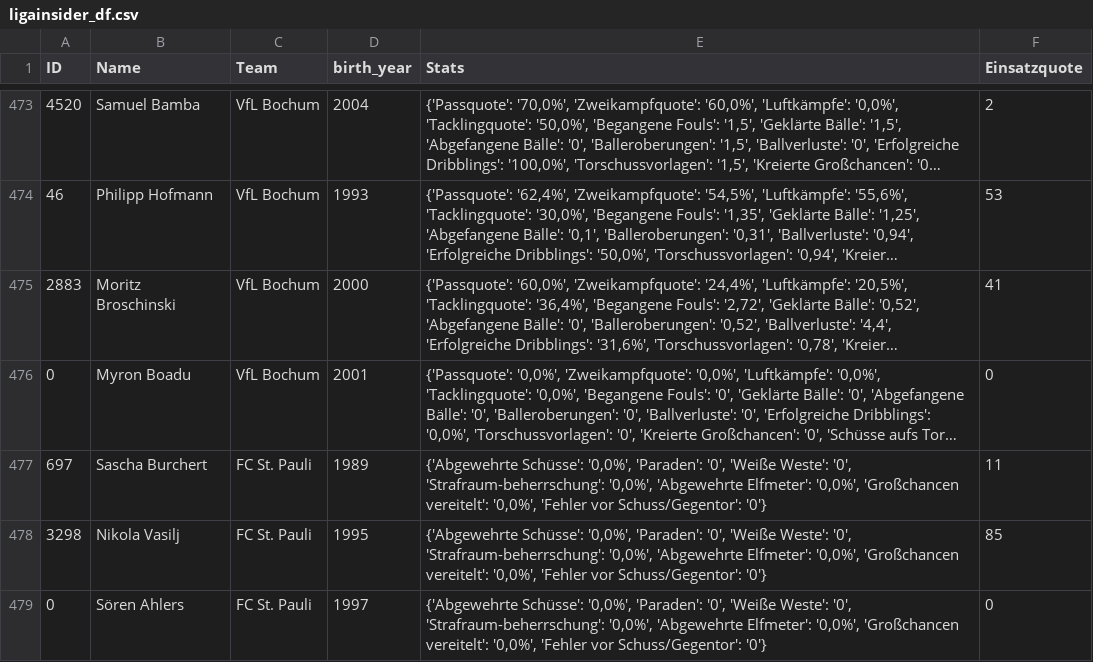
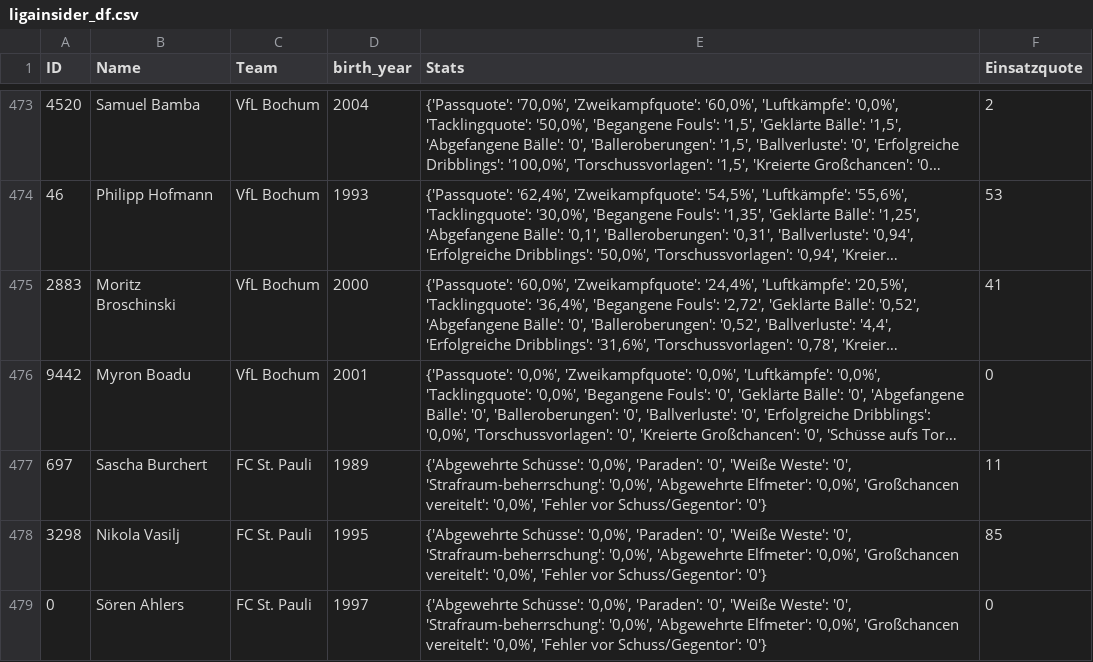
Before and after one commit to buenavista62/kickbased, a CSV file: data/ligainsider_df.csv, drawn as a sheet; only a part is shown, gaps mark what is left out; long unchanged cells end in …; the diff names each change by its address in the sheet, - before the commit and + after, or states it on an @@ line.

Commit message:
Automated data update

```diff
--- a/data/ligainsider_df.csv
+++ b/data/ligainsider_df.csv
-A476 (ID): 0
+A476 (ID): 9442
```
Also changed, not shown: 1 other file.
